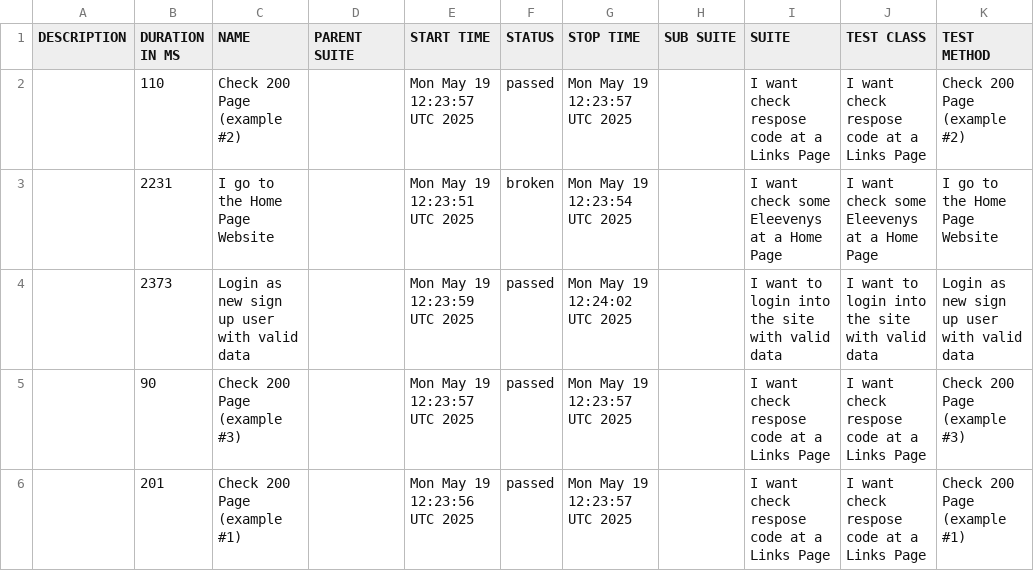
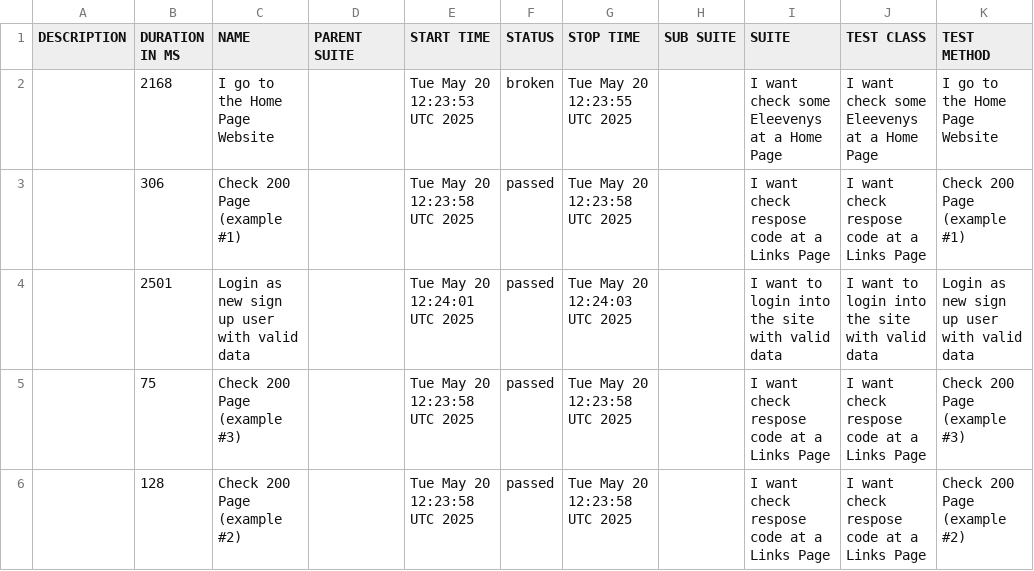
Before and after one commit to tmqa2408/cypress_Cucumber_BDD, a CSV file: data/suites.csv, drawn as a sheet.

```diff
--- a/data/suites.csv
+++ b/data/suites.csv
@@ -1,6 +1,6 @@
 "DESCRIPTION","DURATION IN MS","NAME","PARENT SUITE","START TIME","STATUS","STOP TIME","SUB SUITE","SUITE","TEST CLASS","TEST METHOD"
-"","110","Check 200 Page (example #2)","","Mon May 19 12:23:57 UTC 2025","passed","Mon May 19 12:23:57 UTC 2025","","I want check respose code at a Links Page","I want check respose code at a Links Page","Check 200 Page (example #2)"
-"","2231","I go to the Home Page Website","","Mon May 19 12:23:51 UTC 2025","broken","Mon May 19 12:23:54 UTC 2025","","I want check some Eleevenys at a Home Page","I want check some Eleevenys at a Home Page","I go to the Home Page Website"
-"","2373","Login as new sign up user with valid data","","Mon May 19 12:23:59 UTC 2025","passed","Mon May 19 12:24:02 UTC 2025","","I want to login into the site with valid data","I want to login into the site with valid data","Login as new sign up user with valid data"
-"","90","Check 200 Page (example #3)","","Mon May 19 12:23:57 UTC 2025","passed","Mon May 19 12:23:57 UTC 2025","","I want check respose code at a Links Page","I want check respose code at a Links Page","Check 200 Page (example #3)"
-"","201","Check 200 Page (example #1)","","Mon May 19 12:23:56 UTC 2025","passed","Mon May 19 12:23:57 UTC 2025","","I want check respose code at a Links Page","I want check respose code at a Links Page","Check 200 Page (example #1)"
+"","2168","I go to the Home Page Website","","Tue May 20 12:23:53 UTC 2025","broken","Tue May 20 12:23:55 UTC 2025","","I want check some Eleevenys at a Home Page","I want check some Eleevenys at a Home Page","I go to the Home Page Website"
+"","306","Check 200 Page (example #1)","","Tue May 20 12:23:58 UTC 2025","passed","Tue May 20 12:23:58 UTC 2025","","I want check respose code at a Links Page","I want check respose code at a Links Page","Check 200 Page (example #1)"
+"","2501","Login as new sign up user with valid data","","Tue May 20 12:24:01 UTC 2025","passed","Tue May 20 12:24:03 UTC 2025","","I want to login into the site with valid data","I want to login into the site with valid data","Login as new sign up user with valid data"
+"","75","Check 200 Page (example #3)","","Tue May 20 12:23:58 UTC 2025","passed","Tue May 20 12:23:58 UTC 2025","","I want check respose code at a Links Page","I want check respose code at a Links Page","Check 200 Page (example #3)"
+"","128","Check 200 Page (example #2)","","Tue May 20 12:23:58 UTC 2025","passed","Tue May 20 12:23:58 UTC 2025","","I want check respose code at a Links Page","I want check respose code at a Links Page","Check 200 Page (example #2)"
```
Also changed, not shown: 25 other files.
